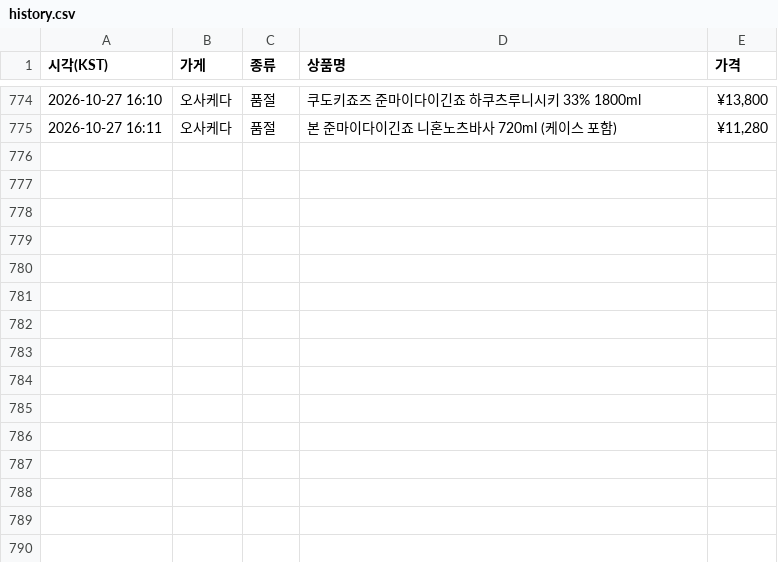
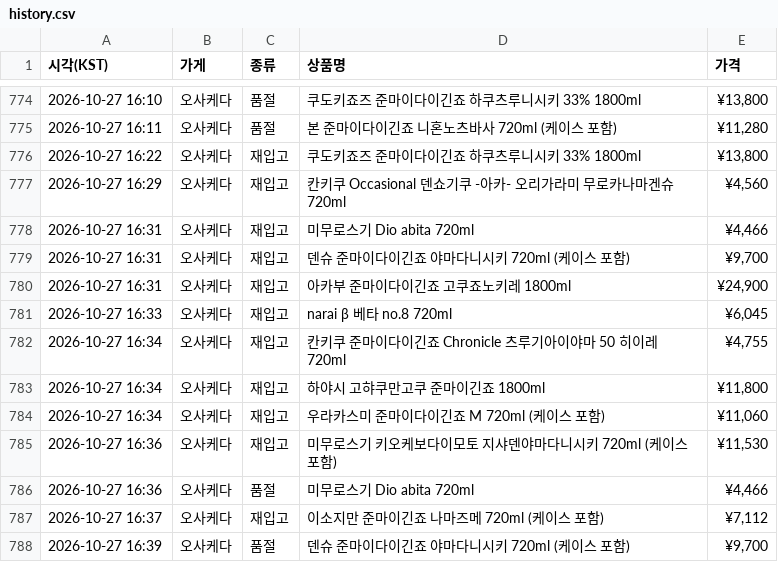
Before and after one commit to zerocustom84-alt/sake-watch, a CSV file: history.csv, drawn as a sheet; only a part is shown, gaps mark what is left out; the diff names each change by its address in the sheet, - before the commit and + after, or states it on an @@ line.

```diff
--- a/history.csv
+++ b/history.csv
+row 776: 2026-10-27 16:22 | 오사케다 | 재입고 | 쿠도키죠즈 준마이다이긴죠 하쿠츠루니시키 33% 1800ml | ¥13,800
+row 777: 2026-10-27 16:29 | 오사케다 | 재입고 | 칸키쿠 Occasional 덴쇼기쿠 -아카- 오리가라미 무로카나마겐슈 720ml | ¥4,560
+row 778: 2026-10-27 16:31 | 오사케다 | 재입고 | 미무로스기 Dio abita 720ml | ¥4,466
+row 779: 2026-10-27 16:31 | 오사케다 | 재입고 | 덴슈 준마이다이긴죠 야마다니시키 720ml (케이스 포함) | ¥9,700
+row 780: 2026-10-27 16:31 | 오사케다 | 재입고 | 아카부 준마이다이긴죠 고쿠죠노키레 1800ml | ¥24,900
+row 781: 2026-10-27 16:33 | 오사케다 | 재입고 | narai β 베타 no.8 720ml | ¥6,045
+row 782: 2026-10-27 16:34 | 오사케다 | 재입고 | 칸키쿠 준마이다이긴죠 Chronicle 츠루기아이야마 50 히이레 720ml | ¥4,755
+row 783: 2026-10-27 16:34 | 오사케다 | 재입고 | 하야시 고햐쿠만고쿠 준마이긴죠 1800ml | ¥11,800
+row 784: 2026-10-27 16:34 | 오사케다 | 재입고 | 우라카스미 준마이다이긴죠 M 720ml (케이스 포함) | ¥11,060
+row 785: 2026-10-27 16:36 | 오사케다 | 재입고 | 미무로스기 키오케보다이모토 지샤덴야마다니시키 720ml (케이스 포함) | ¥11,530
+row 786: 2026-10-27 16:36 | 오사케다 | 품절 | 미무로스기 Dio abita 720ml | ¥4,466
+row 787: 2026-10-27 16:37 | 오사케다 | 재입고 | 이소지만 준마이긴죠 나마즈메 720ml (케이스 포함) | ¥7,112
+row 788: 2026-10-27 16:39 | 오사케다 | 품절 | 덴슈 준마이다이긴죠 야마다니시키 720ml (케이스 포함) | ¥9,700
```
Also changed, not shown: 2 other files.
